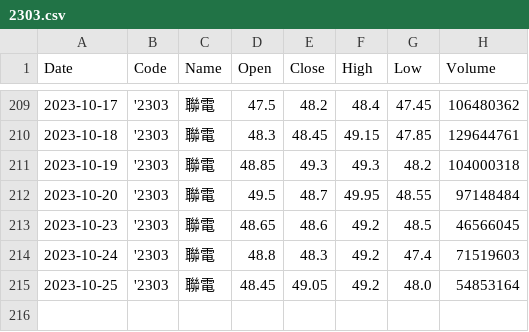
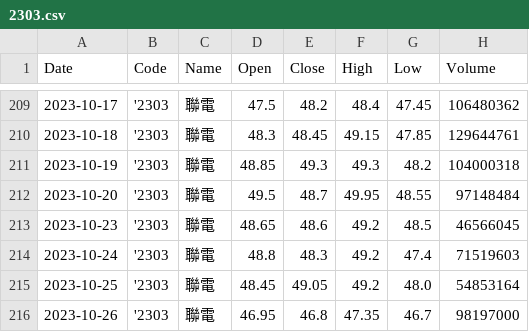
Before and after one commit to nrnmnrn/WebStockPredict, a CSV file: LSTMPredictStock/data/2303.csv, drawn as a sheet; only a part is shown, gaps mark what is left out; the diff names each change by its address in the sheet, - before the commit and + after, or states it on an @@ line.

```diff
--- a/LSTMPredictStock/data/2303.csv
+++ b/LSTMPredictStock/data/2303.csv
+row 216: 2023-10-26 | '2303 | 聯電 | 46.95 | 46.8 | 47.35 | 46.7 | 98197000
```
Also changed, not shown: LSTMPredictStock/data/1101.csv, LSTMPredictStock/data/1303.csv, 7 other files.
